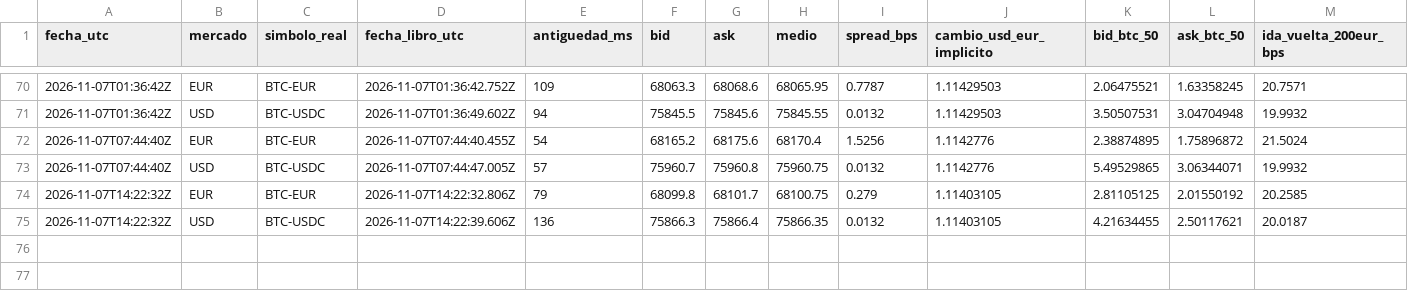
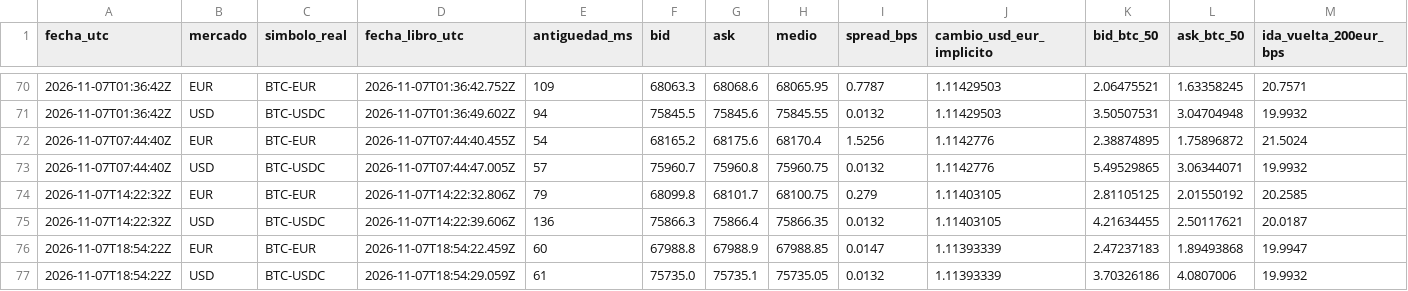
Before and after one commit to lazgom-hash/miBot-BTCEUR-Android, a CSV file: comparador-okx/data/observaciones.csv, drawn as a sheet; only a part is shown, gaps mark what is left out; rows hold the shown columns only; the diff names each change by its address in the sheet, - before the commit and + after, or states it on an @@ line.

```diff
--- a/comparador-okx/data/observaciones.csv
+++ b/comparador-okx/data/observaciones.csv
+row 76: 2026-11-07T18:54:22Z | EUR | BTC-EUR | 2026-11-07T18:54:22.459Z | 60 | 67988.8 | 67988.9 | 67988.85 | 0.0147 | 1.11393339 | 2.47237183 | 1.89493868 | 19.9947
+row 77: 2026-11-07T18:54:22Z | USD | BTC-USDC | 2026-11-07T18:54:29.059Z | 61 | 75735.0 | 75735.1 | 75735.05 | 0.0132 | 1.11393339 | 3.70326186 | 4.0807006 | 19.9932
```
Also changed, not shown: 1 other file.
